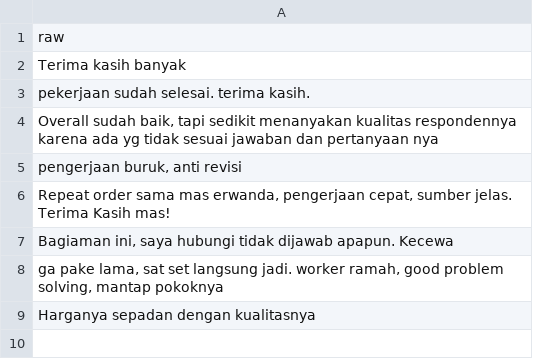
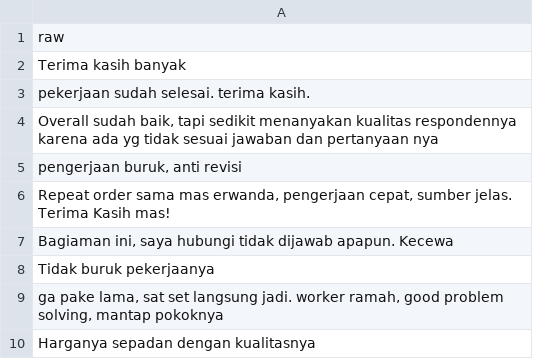
Before and after one commit to EstiAsmareta/dataset-sentimen-analisis, a CSV file: uji.csv, drawn as a sheet; the diff names each change by its address in the sheet, - before the commit and + after, or states it on an @@ line.

Commit message:
Update uji.csv

```diff
--- a/uji.csv
+++ b/uji.csv
+row 8: Tidak buruk pekerjaanya
```
